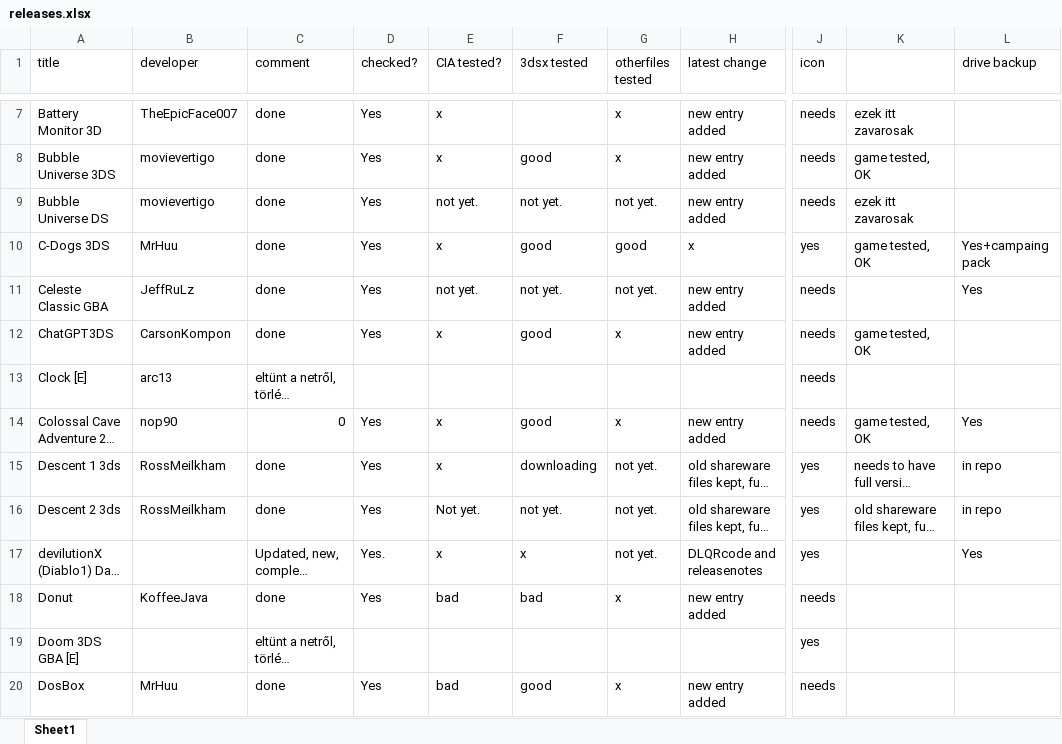
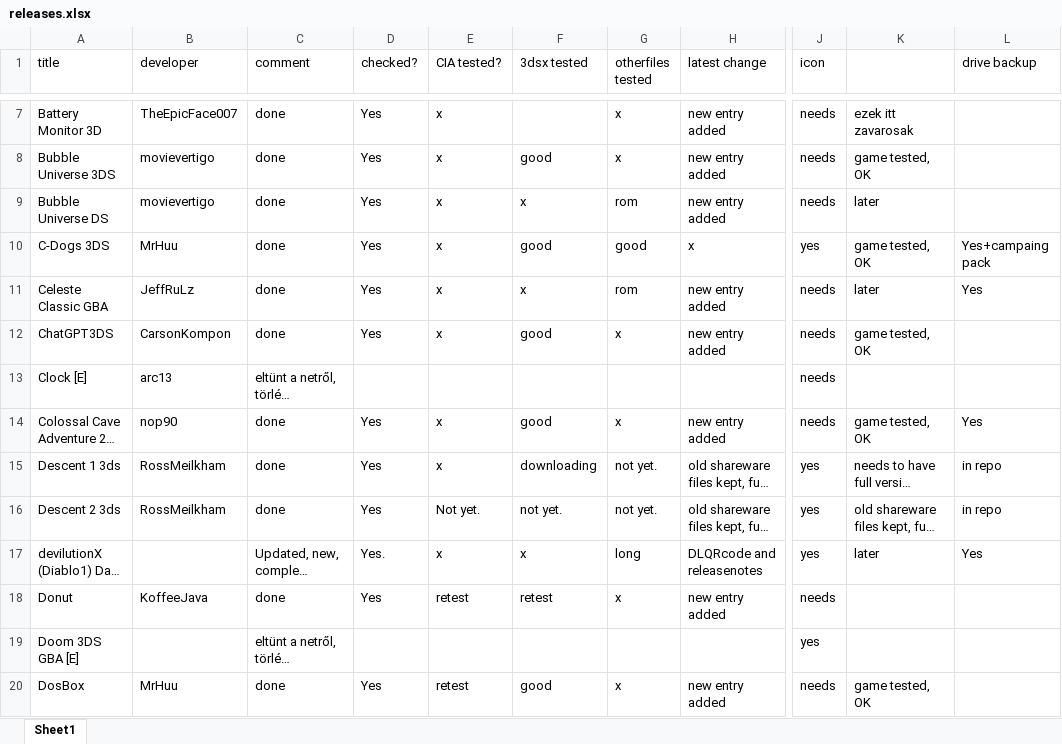
Before and after one commit to vargaviktor/3dsalt, an Excel workbook: releases.xlsx, sheet Sheet1, drawn as a sheet; only a part is shown, gaps mark what is left out; long unchanged cells end in …; values as stored, in another font and other column widths than the file's, no cell formats; the diff covers the shown part only; the diff names each change by its address in the sheet, - before the commit and + after, or states it on an @@ line.

```diff
--- a/releases.xlsx (sheet Sheet1)
+++ b/releases.xlsx (sheet Sheet1)
-E9 (CIA tested?): not yet.
+E9 (CIA tested?): x
-F9 (3dsx tested): not yet.
+F9 (3dsx tested): x
-G9 (otherfiles tested): not yet.
+G9 (otherfiles tested): rom
-K9: ezek itt zavarosak
+K9: later
-E11 (CIA tested?): not yet.
+E11 (CIA tested?): x
-F11 (3dsx tested): not yet.
+F11 (3dsx tested): x
-G11 (otherfiles tested): not yet.
+G11 (otherfiles tested): rom
-K11: (empty)
+K11: later
-C14 (comment): 0
+C14 (comment): done
-G17 (otherfiles tested): not yet.
+G17 (otherfiles tested): long
-K17: (empty)
+K17: later
-E18 (CIA tested?): bad
+E18 (CIA tested?): retest
-F18 (3dsx tested): bad
+F18 (3dsx tested): retest
-E20 (CIA tested?): bad
+E20 (CIA tested?): retest
-K20: (empty)
+K20: game tested, OK
```
Also changed, not shown: 4 removed rows and 60 edited cells elsewhere in this sheet, cell formats, 17 other files.
